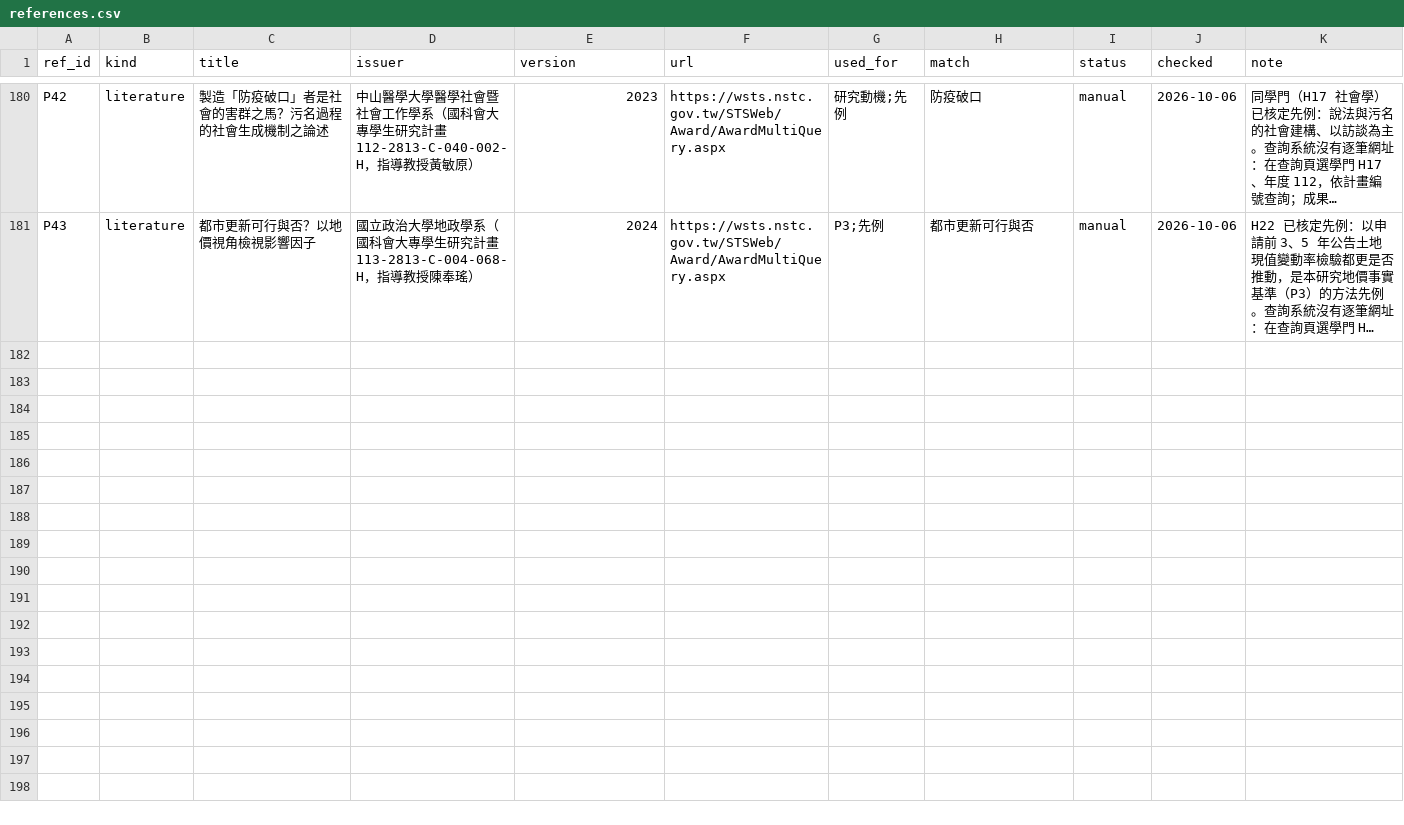
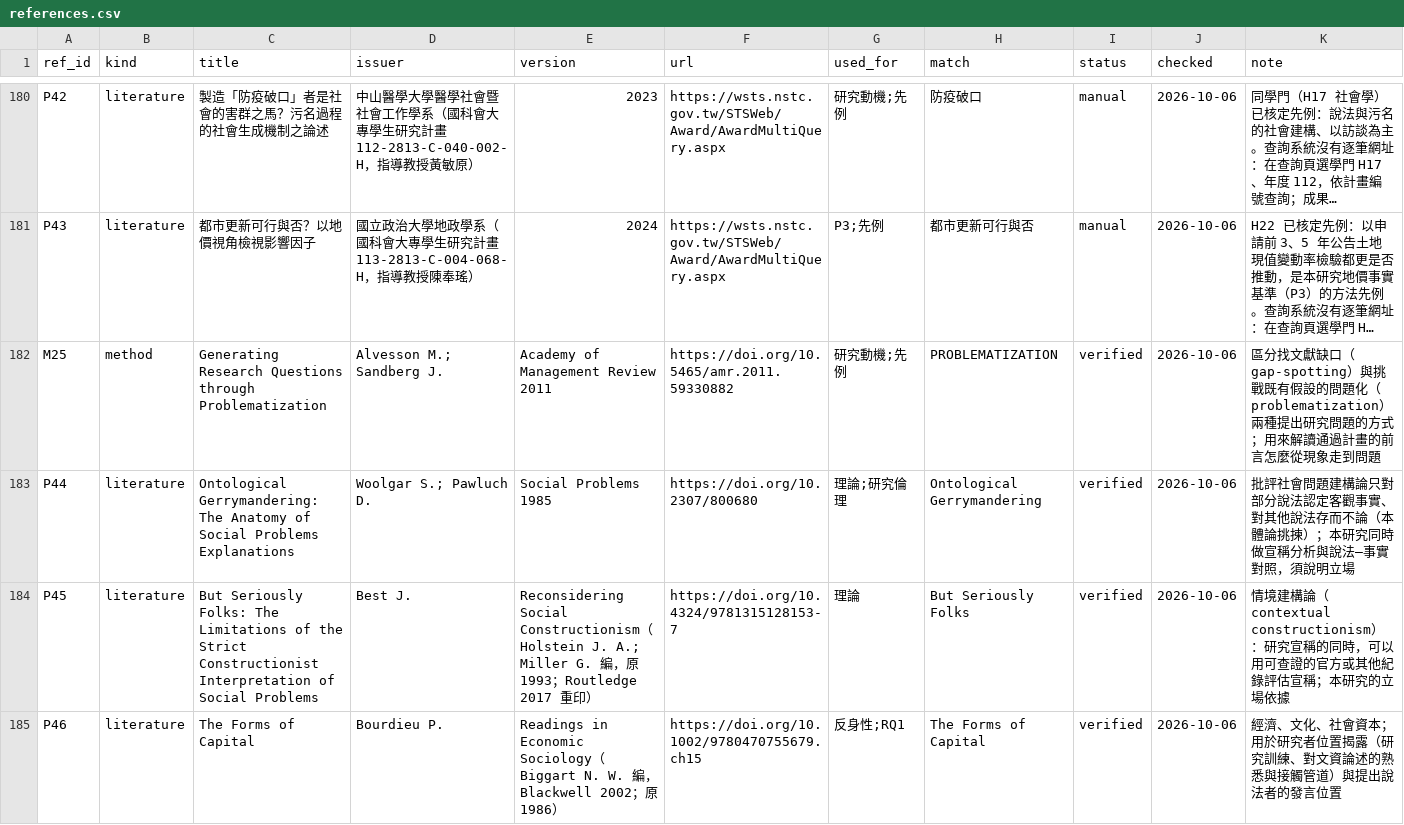
Before and after one commit to si-kui-a/taiwan-heritage-fire-self-ignition-claims-open-data, a CSV file: data/references.csv, drawn as a sheet; only a part is shown, gaps mark what is left out; long unchanged cells end in …; rows hold the shown columns only; the diff names each change by its address in the sheet, - before the commit and + after, or states it on an @@ line.

```diff
--- a/data/references.csv
+++ b/data/references.csv
+row 182: M25 | method | Generating Research Questions through Problematization | Alvesson M.; Sandberg J. | Academy of Management Review 2011 | https://doi.org/10.5465/amr.2011.59330882 | 研究動機;先例 | PROBLEMATIZATION | verified | 2026-10-06 | 區分找文獻缺口（gap-spotting）與挑戰既有假設的問題化（problematization）兩種提出研究問題的方式；用來解讀通過計畫的前言怎麼從現象走到問題
+row 183: P44 | literature | Ontological Gerrymandering: The Anatomy of Social Problems Explanations | Woolgar S.; Pawluch D. | Social Problems 1985 | https://doi.org/10.2307/800680 | 理論;研究倫理 | Ontological Gerrymandering | verified | 2026-10-06 | 批評社會問題建構論只對部分說法認定客觀事實、對其他說法存而不論（本體論挑揀）；本研究同時做宣稱分析與說法—事實對照，須說明立場
+row 184: P45 | literature | But Seriously Folks: The Limitations of the Strict Constructionist Interpretation of Social Problems | Best J. | Reconsidering Social Constructionism（Holstein J. A.; Miller G. 編，原 1993；Routledge 2017 重印） | https://doi.org/10.4324/9781315128153-7 | 理論 | But Seriously Folks | verified | 2026-10-06 | 情境建構論（contextual constructionism）：研究宣稱的同時，可以用可查證的官方或其他紀錄評估宣稱；本研究的立場依據
+row 185: P46 | literature | The Forms of Capital | Bourdieu P. | Readings in Economic Sociology（Biggart N. W. 編，Blackwell 2002；原 1986） | https://doi.org/10.1002/9780470755679.ch15 | 反身性;RQ1 | The Forms of Capital | verified | 2026-10-06 | 經濟、文化、社會資本；用於研究者位置揭露（研究訓練、對文資論述的熟悉與接觸管道）與提出說法者的發言位置
```
